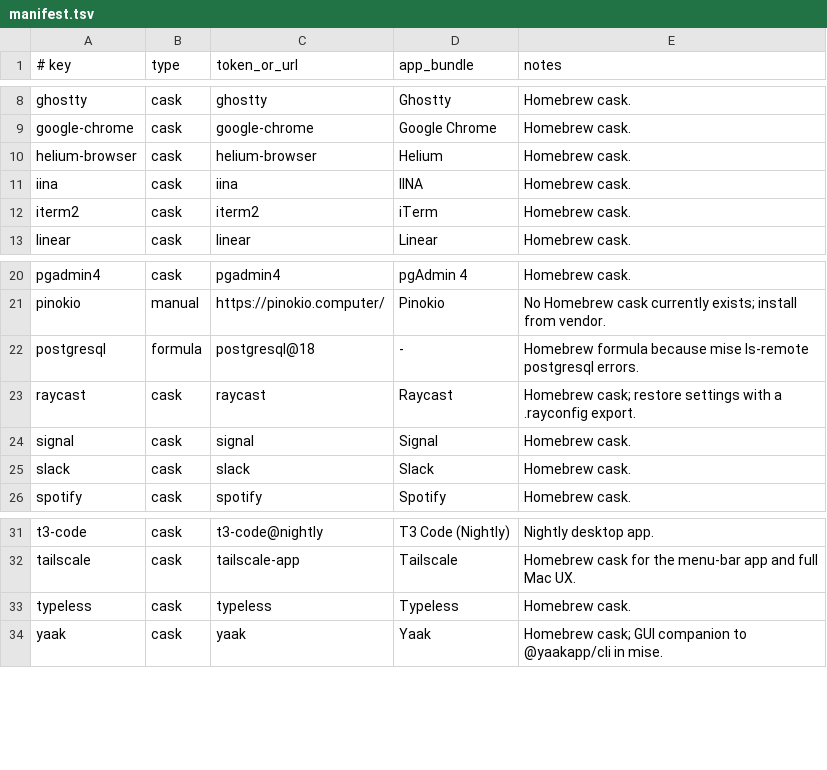
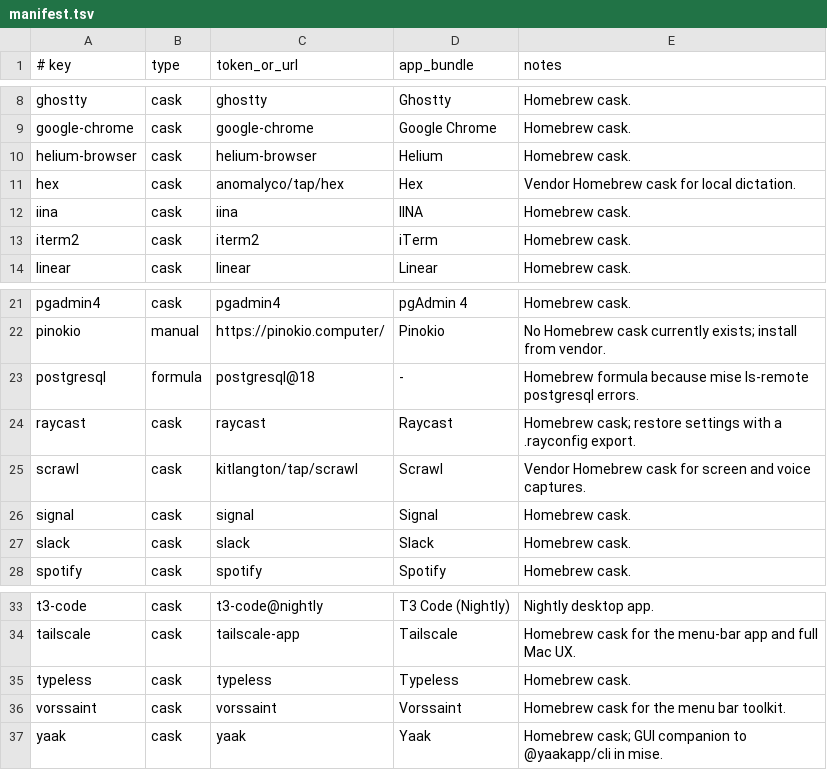
Before and after one commit to gabimoncha/dotfiles, a TSV file: apps/manifest.tsv, drawn as a sheet; only a part is shown, gaps mark what is left out; the diff names each change by its address in the sheet, - before the commit and + after, or states it on an @@ line.

Commit message:
chore: track Hex, Scrawl, and Vorssaint in the app inventory

```diff
--- a/apps/manifest.tsv
+++ b/apps/manifest.tsv
+row 11: hex | cask | anomalyco/tap/hex | Hex | Vendor Homebrew cask for local dictation.
+row 25: scrawl | cask | kitlangton/tap/scrawl | Scrawl | Vendor Homebrew cask for screen and voice captures.
+row 36: vorssaint | cask | vorssaint | Vorssaint | Homebrew cask for the menu bar toolkit.
```
Also changed, not shown: 2 other files.
